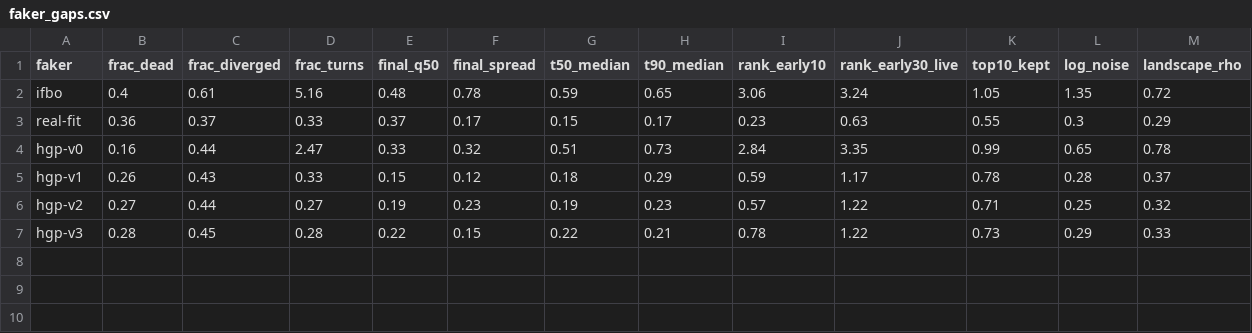
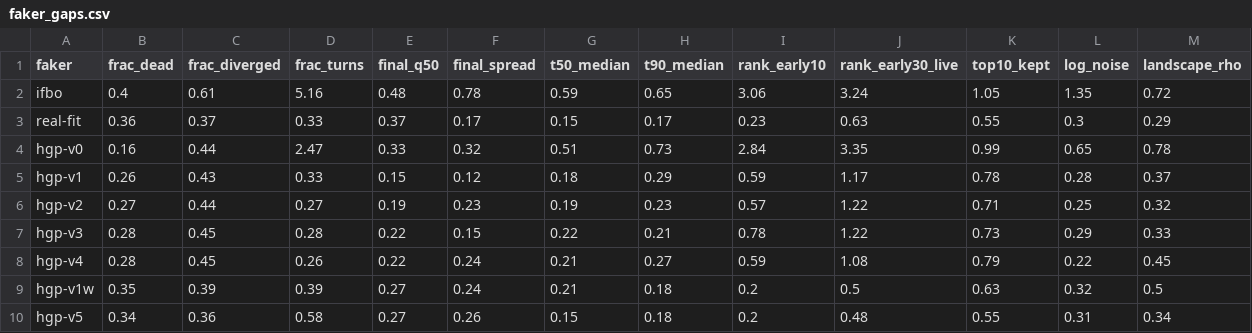
Before and after one commit to ASFaust/lcfaker, a CSV file: results/faker_gaps.csv, drawn as a sheet; the diff names each change by its address in the sheet, - before the commit and + after, or states it on an @@ line.

```diff
--- a/results/faker_gaps.csv
+++ b/results/faker_gaps.csv
+row 8: hgp-v4 | 0.28 | 0.45 | 0.26 | 0.22 | 0.24 | 0.21 | 0.27 | 0.59 | 1.08 | 0.79 | 0.22 | 0.45
+row 9: hgp-v1w | 0.35 | 0.39 | 0.39 | 0.27 | 0.24 | 0.21 | 0.18 | 0.2 | 0.5 | 0.63 | 0.32 | 0.5
+row 10: hgp-v5 | 0.34 | 0.36 | 0.58 | 0.27 | 0.26 | 0.15 | 0.18 | 0.2 | 0.48 | 0.55 | 0.31 | 0.34
```
Also changed, not shown: results/faker_eval.csv, results/hpo_regret.csv, 5 other files.
